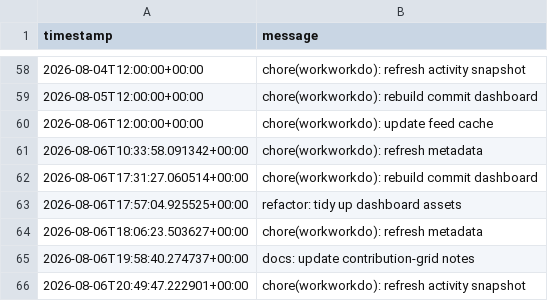
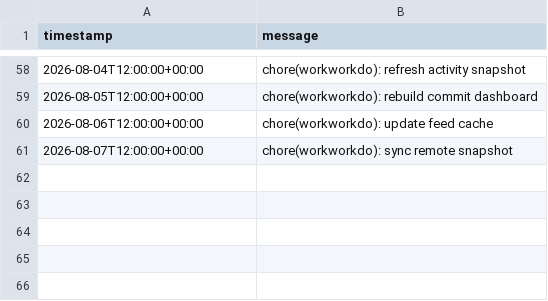
Before and after one commit to glcskl/workworkdo, a CSV file: data/history.csv, drawn as a sheet; only a part is shown, gaps mark what is left out; removed rows and columns are numbered as before the commit, all else as after; the diff names each change by its address in the sheet, - before the commit and + after, or states it on an @@ line.

Commit message:
chore(workworkdo): sync remote snapshot

```diff
--- a/data/history.csv
+++ b/data/history.csv
-row 61: 2026-08-06T10:33:58.091342+00:00 | chore(workworkdo): refresh metadata
-row 62: 2026-08-06T17:31:27.060514+00:00 | chore(workworkdo): rebuild commit dashboard
-row 63: 2026-08-06T17:57:04.925525+00:00 | refactor: tidy up dashboard assets
-row 64: 2026-08-06T18:06:23.503627+00:00 | chore(workworkdo): refresh metadata
-row 65: 2026-08-06T19:58:40.274737+00:00 | docs: update contribution-grid notes
-row 66: 2026-08-06T20:49:47.222901+00:00 | chore(workworkdo): refresh activity snapshot
+row 61: 2026-08-07T12:00:00+00:00 | chore(workworkdo): sync remote snapshot
```
